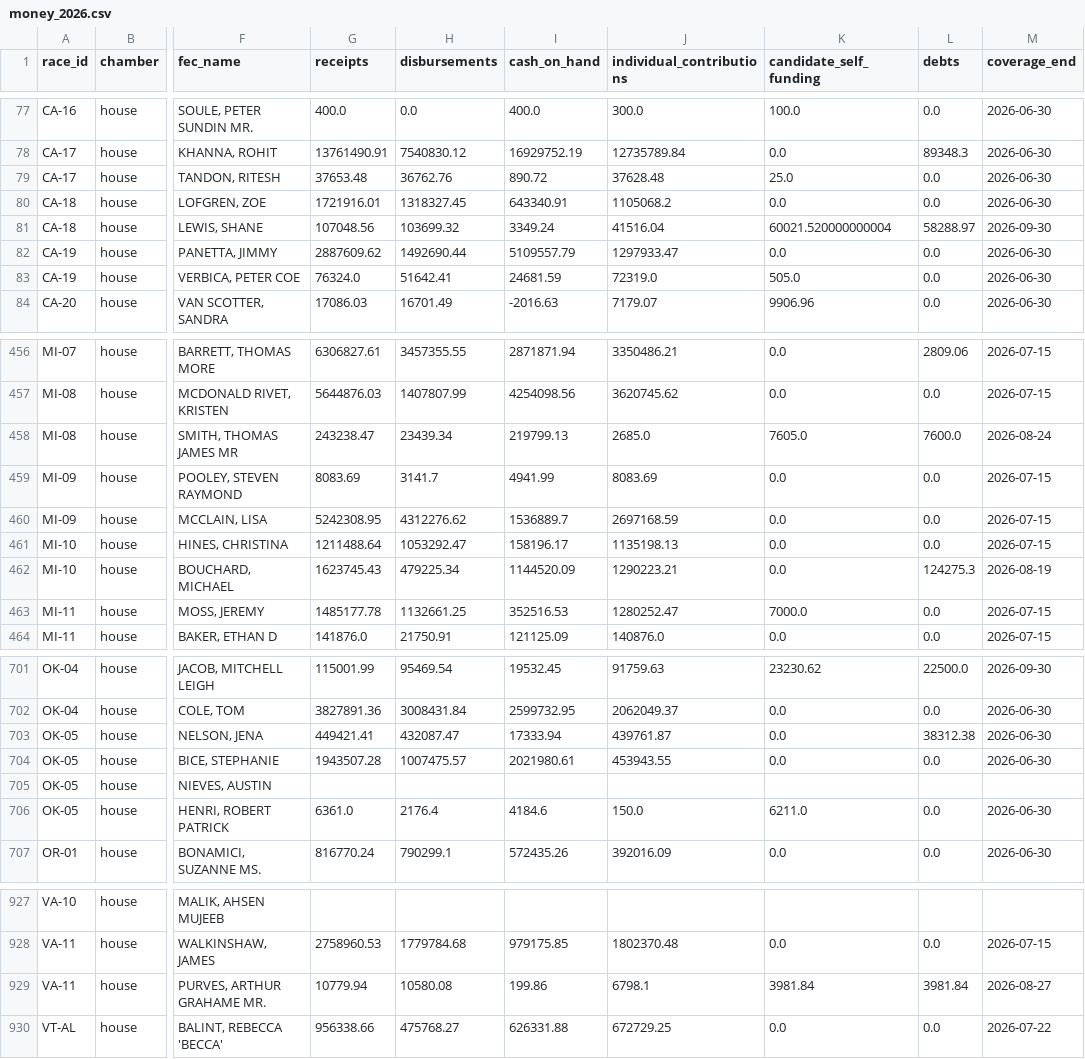
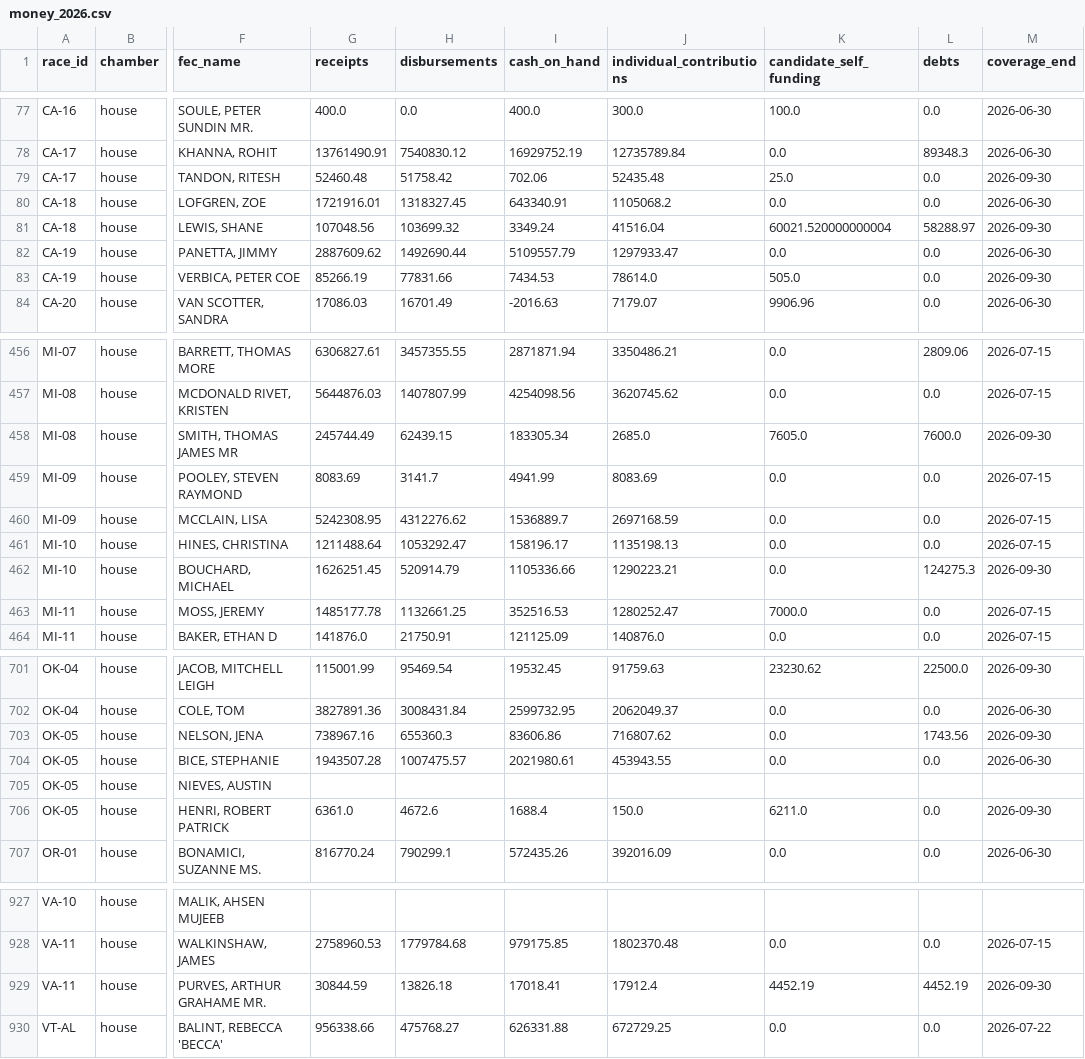
Before and after one commit to EasyLearnJava/race-for-congress, a CSV file: data/clean/money_2026.csv, drawn as a sheet; only a part is shown, gaps mark what is left out; the diff covers the shown part only; the diff names each change by its address in the sheet, - before the commit and + after, or states it on an @@ line.

```diff
--- a/data/clean/money_2026.csv
+++ b/data/clean/money_2026.csv
-G79 (receipts): 37653.48
+G79 (receipts): 52460.48
-H79 (disbursements): 36762.76
+H79 (disbursements): 51758.42
-I79 (cash_on_hand): 890.72
+I79 (cash_on_hand): 702.06
-J79 (individual_contributions): 37628.48
+J79 (individual_contributions): 52435.48
-M79 (coverage_end): 2026-06-30
+M79 (coverage_end): 2026-09-30
-G83 (receipts): 76324.0
+G83 (receipts): 85266.19
-H83 (disbursements): 51642.41
+H83 (disbursements): 77831.66
-I83 (cash_on_hand): 24681.59
+I83 (cash_on_hand): 7434.53
-J83 (individual_contributions): 72319.0
+J83 (individual_contributions): 78614.0
-M83 (coverage_end): 2026-06-30
+M83 (coverage_end): 2026-09-30
-G458 (receipts): 243238.47
+G458 (receipts): 245744.49
-H458 (disbursements): 23439.34
+H458 (disbursements): 62439.15
-I458 (cash_on_hand): 219799.13
+I458 (cash_on_hand): 183305.34
-M458 (coverage_end): 2026-08-24
+M458 (coverage_end): 2026-09-30
-G462 (receipts): 1623745.43
+G462 (receipts): 1626251.45
-H462 (disbursements): 479225.34
+H462 (disbursements): 520914.79
-I462 (cash_on_hand): 1144520.09
+I462 (cash_on_hand): 1105336.66
-M462 (coverage_end): 2026-08-19
+M462 (coverage_end): 2026-09-30
-G703 (receipts): 449421.41
+G703 (receipts): 738967.16
-H703 (disbursements): 432087.47
+H703 (disbursements): 655360.3
-I703 (cash_on_hand): 17333.94
+I703 (cash_on_hand): 83606.86
-J703 (individual_contributions): 439761.87
+J703 (individual_contributions): 716807.62
-L703 (debts): 38312.38
+L703 (debts): 1743.56
-M703 (coverage_end): 2026-06-30
+M703 (coverage_end): 2026-09-30
-H706 (disbursements): 2176.4
+H706 (disbursements): 4672.6
-I706 (cash_on_hand): 4184.6
+I706 (cash_on_hand): 1688.4
-M706 (coverage_end): 2026-06-30
+M706 (coverage_end): 2026-09-30
-G929 (receipts): 10779.94
+G929 (receipts): 30844.59
-H929 (disbursements): 10580.08
+H929 (disbursements): 13826.18
-I929 (cash_on_hand): 199.86
+I929 (cash_on_hand): 17018.41
-J929 (individual_contributions): 6798.1
+J929 (individual_contributions): 17912.4
-K929 (candidate_self_funding): 3981.84
+K929 (candidate_self_funding): 4452.19
-L929 (debts): 3981.84
+L929 (debts): 4452.19
-M929 (coverage_end): 2026-08-27
+M929 (coverage_end): 2026-09-30
```
Also changed, not shown: 150 edited cells elsewhere in this file, data/clean/generic_ballot_2026.csv, data/clean/outside_spenders_2026.csv, 3 other files.
